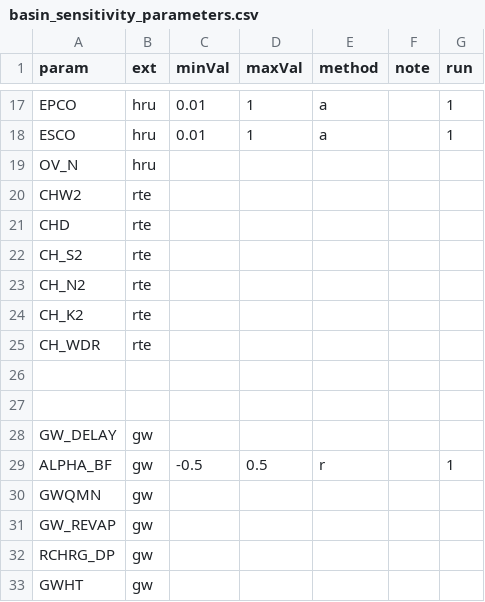
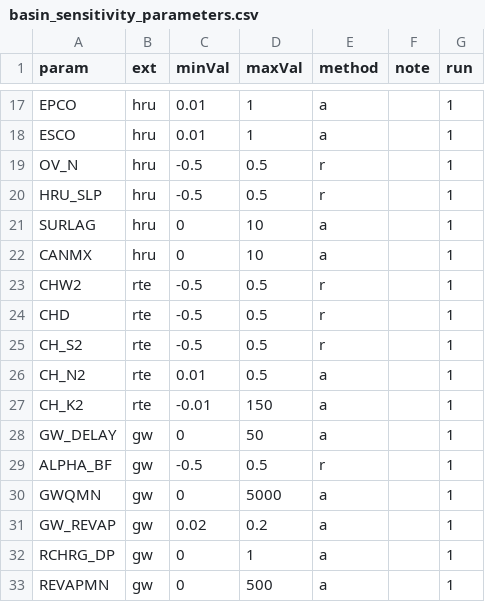
Before and after one commit to dnrwaterqualitymodeling/wisconsinRiverTMDL, a CSV file: calibration/sensitivity_analysis/basin_sensitivity_parameters.csv, drawn as a sheet; only a part is shown, gaps mark what is left out.

Commit message:
new parameters for sensitivity analysis

```diff
--- a/calibration/sensitivity_analysis/basin_sensitivity_parameters.csv
+++ b/calibration/sensitivity_analysis/basin_sensitivity_parameters.csv
@@ -18,16 +18,16 @@ EPCO,hru,0.01,1,a,,1
 ESCO,hru,0.01,1,a,,1
-OV_N,hru,,,,,
-CHW2,rte,,,,,
-CHD,rte,,,,,
-CH_S2,rte,,,,,
-CH_N2,rte,,,,,
-CH_K2,rte,,,,,
-CH_WDR,rte,,,,,
-,,,,,,
-,,,,,,
-GW_DELAY,gw,,,,,
+OV_N,hru,-0.5,0.5,r,,1
+HRU_SLP,hru,-0.5,0.5,r,,1
+SURLAG,hru,0,10,a,,1
+CANMX,hru,0,10,a,,1
+CHW2,rte,-0.5,0.5,r,,1
+CHD,rte,-0.5,0.5,r,,1
+CH_S2,rte,-0.5,0.5,r,,1
+CH_N2,rte,0.01,0.5,a,,1
+CH_K2,rte,-0.01,150,a,,1
+GW_DELAY,gw,0,50,a,,1
 ALPHA_BF,gw,-0.5,0.5,r,,1
-GWQMN,gw,,,,,
-GW_REVAP,gw,,,,,
-RCHRG_DP,gw,,,,,
-GWHT,gw,,,,,
+GWQMN,gw,0,5000,a,,1
+GW_REVAP,gw,0.02,0.2,a,,1
+RCHRG_DP,gw,0,1,a,,1
+REVAPMN,gw,0,500,a,,1
```
